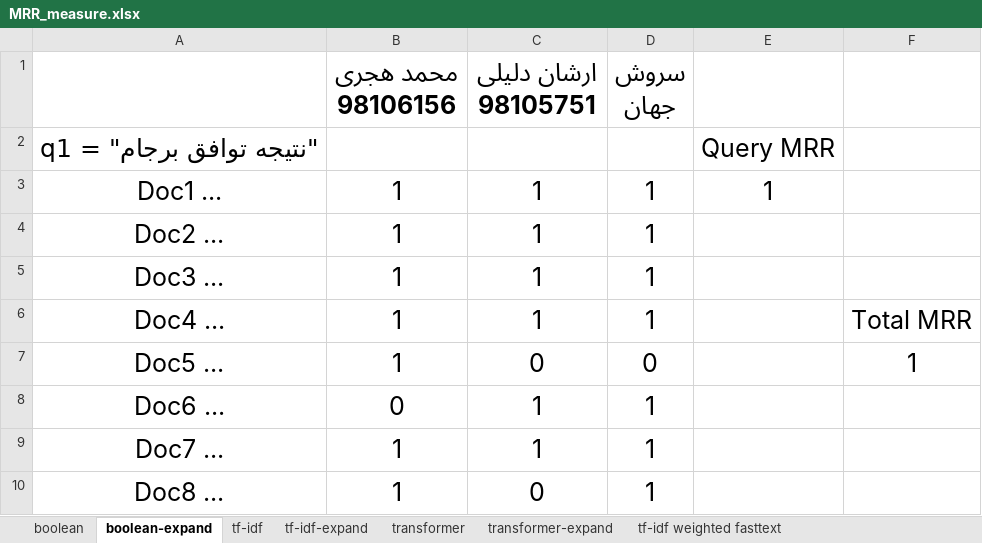
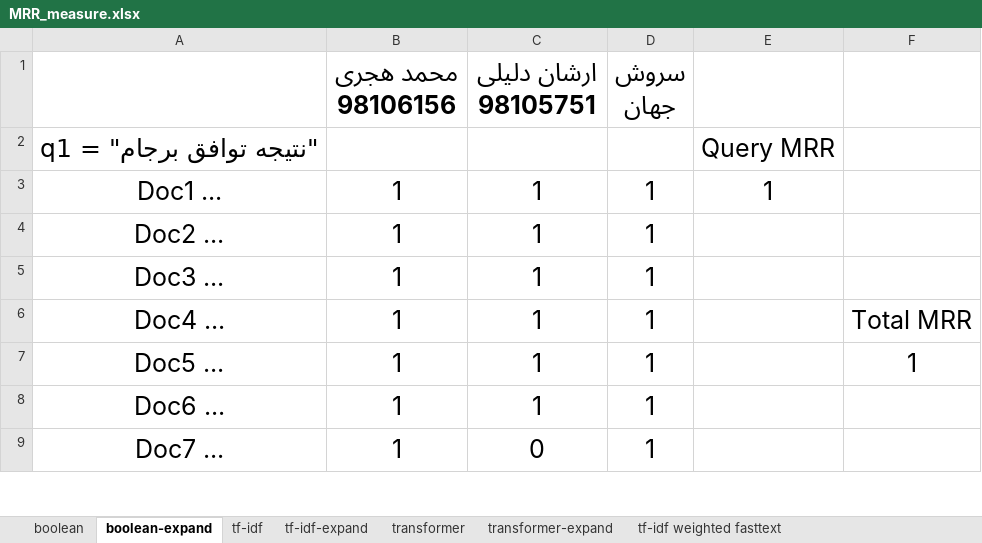
Before and after one commit to IR1401-Spring-Final-Projects/News1401-3, an Excel workbook: MRR_measure.xlsx, sheet boolean-expand, drawn as a sheet; only a part is shown; values as stored, in another font and other column widths than the file's, no borders; removed rows and columns are numbered as before the commit, all else as after; the diff covers the shown part only; the diff names each change by its address in the sheet, - before the commit and + after, or states it on an @@ line.

```diff
--- a/MRR_measure.xlsx (sheet boolean-expand)
+++ b/MRR_measure.xlsx (sheet boolean-expand)
-C7 (ارشان دلیلی 98105751): 0
+C7 (ارشان دلیلی 98105751): 1
-D7 (سروش جهان): 0
+D7 (سروش جهان): 1
-B8 (محمد هجری 98106156): 0
+B8 (محمد هجری 98106156): 1
-C9 (ارشان دلیلی 98105751): 1
+C9 (ارشان دلیلی 98105751): 0
-row 10: Doc8 ... | 1 | 0 | 1
```
Also changed, not shown: 2 added rows, 1 removed row and 12 edited cells elsewhere in this sheet, sheet tf-idf-expand, sheet transformer-expand, sheet tf-idf weighted fasttext-expand, formulas that keep their value, 1 other file.
